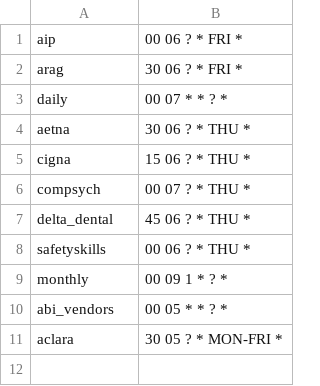
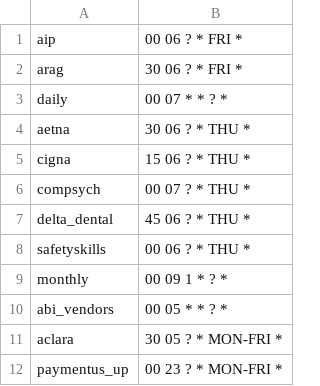
Before and after one commit to cityofasheville/bedrock2, a CSV file: src/db/bedrock-db-data/test_data/run_groups.csv, drawn as a sheet; the diff names each change by its address in the sheet, - before the commit and + after, or states it on an @@ line.

```diff
--- a/src/db/bedrock-db-data/test_data/run_groups.csv
+++ b/src/db/bedrock-db-data/test_data/run_groups.csv
+row 12: paymentus_up | 00 23 ? * MON-FRI *
```
Also changed, not shown: 1 other file.
